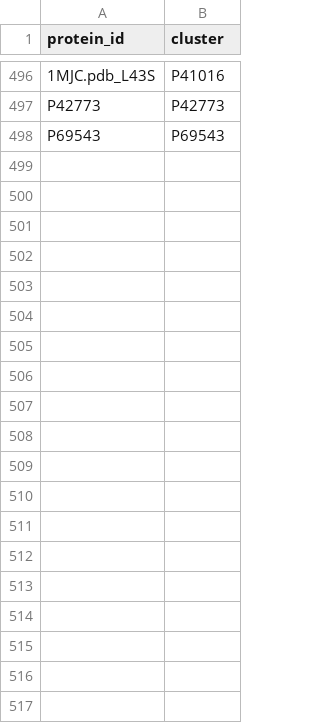
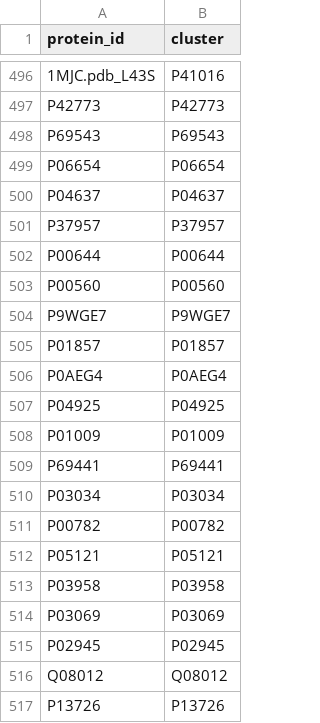
Before and after one commit to capsa-0/ddG_with_Boltz, a CSV file: results/08_finetune_fireprot/splits/cluster_map_50.csv, drawn as a sheet; only a part is shown, gaps mark what is left out; the diff covers the shown part only.

Commit message:
results/08: redo finetune on FireProt <=500 -> benefit washes out
Rebuilt homology splits with 138 FireProt proteins (fp_test 25-27 prot vs 13-17). On the
larger, less noisy test, fine-tuning (D) does NOT reliably beat Tsuboyama-only (A): A best in
Pearson at 30/50%, D only at 90%, Spearman ~tied. The <=200 'fine-tuning helps' was a
small-test artifact. Robust effect survives: FireProt-only (B) forgets Tsuboyama. Consistent
with ThermoMPNN. Figure/README/report/status updated to the revised conclusion.

```diff
--- a/results/08_finetune_fireprot/splits/cluster_map_50.csv
+++ b/results/08_finetune_fireprot/splits/cluster_map_50.csv
@@ -498 +498,20 @@ P42773,P42773
 P69543,P69543
+P06654,P06654
+P04637,P04637
+P37957,P37957
+P00644,P00644
+P00560,P00560
+P9WGE7,P9WGE7
+P01857,P01857
+P0AEG4,P0AEG4
+P04925,P04925
+P01009,P01009
+P69441,P69441
+P03034,P03034
+P00782,P00782
+P05121,P05121
+P03958,P03958
+P03069,P03069
+P02945,P02945
+Q08012,Q08012
+P13726,P13726
```
Also changed, not shown: 34 added rows and 94 moved rows elsewhere in this file, results/08_finetune_fireprot/results.csv, results/08_finetune_fireprot/splits/cluster_map_30.csv, 8 other files.
